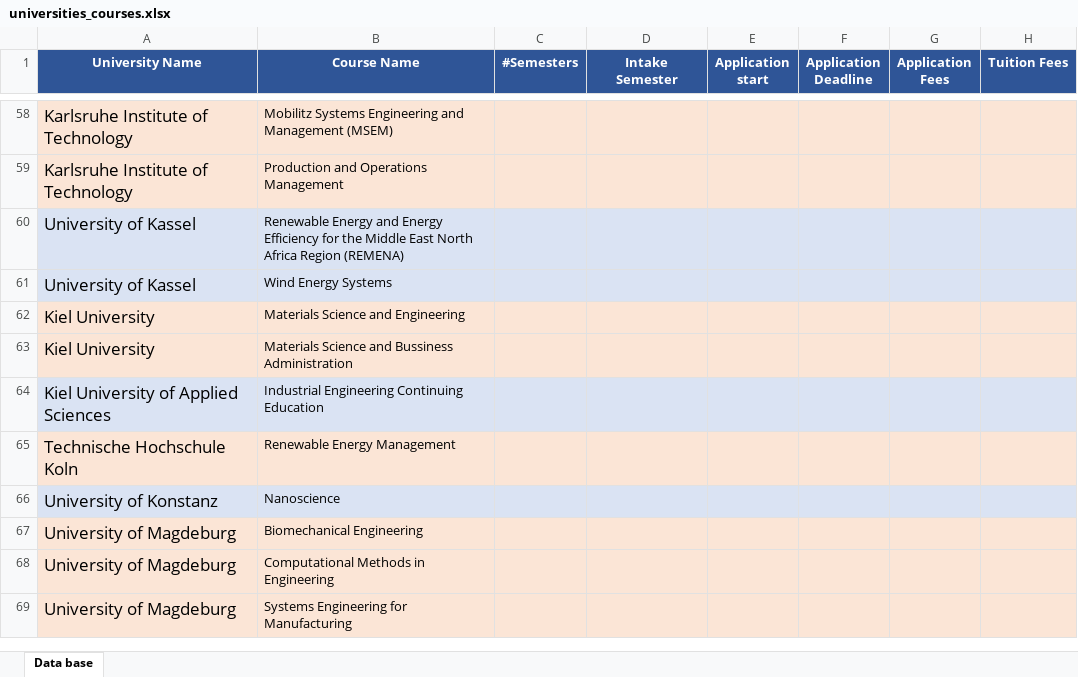
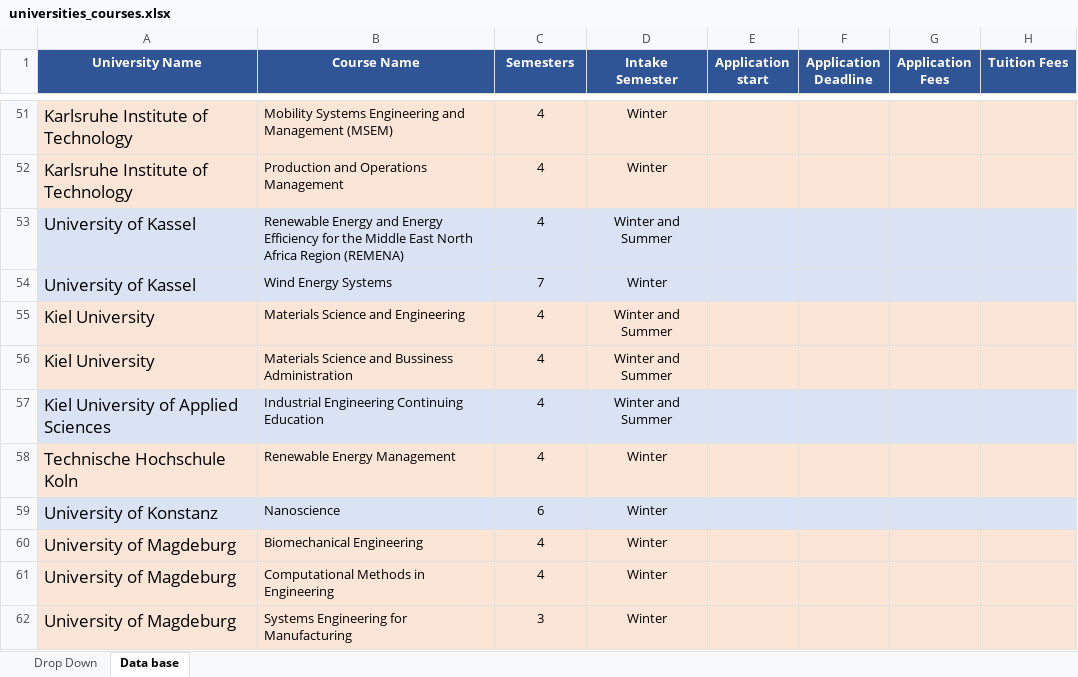
Before and after one commit to Betto1994/university-course-filter, an Excel workbook: universities_courses.xlsx, sheet Data base, drawn as a sheet; only a part is shown, gaps mark what is left out; values as stored, in another font and other column widths than the file's, no borders; addresses are those after the commit; the diff covers the shown part only; the diff names each change by its address in the sheet, - before the commit and + after, or states it on an @@ line.

```diff
--- a/universities_courses.xlsx (sheet Data base)
+++ b/universities_courses.xlsx (sheet Data base)
+sheet tab: Drop Down
-C1: #Semesters
+C1: Semesters
-B51 (Course Name): Mobilitz Systems Engineering…
+B51 (Course Name): Mobility Systems Engineering…
-C51:C53 (Semesters): (empty)
+C51:C53 (Semesters): 4
-D51:D52 (Intake Semester): (empty)
+D51:D52 (Intake Semester): Winter
-D53 (Intake Semester): (empty)
+D53 (Intake Semester): Winter and Summer
-C54 (Semesters): (empty)
+C54 (Semesters): 7
-D54 (Intake Semester): (empty)
+D54 (Intake Semester): Winter
-C55:C58 (Semesters): (empty)
+C55:C58 (Semesters): 4
-D55:D57 (Intake Semester): (empty)
+D55:D57 (Intake Semester): Winter and Summer
-D58:D62 (Intake Semester): (empty)
+D58:D62 (Intake Semester): Winter
-C59 (Semesters): (empty)
+C59 (Semesters): 6
-C60:C61 (Semesters): (empty)
+C60:C61 (Semesters): 4
-C62 (Semesters): (empty)
+C62 (Semesters): 3
```
Also changed, not shown: 1 added row, 11 removed rows and 82 edited cells elsewhere in this sheet.
